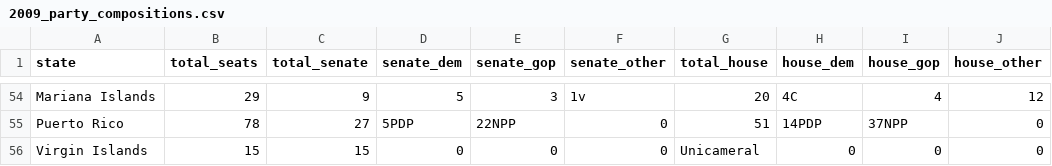
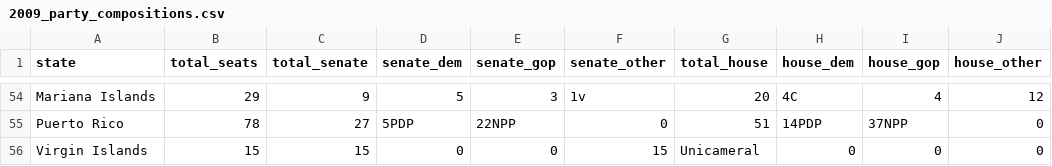
Before and after one commit to dwillis/state_legislatures, a CSV file: data/party_composition/csv/2009_party_compositions.csv, drawn as a sheet; only a part is shown, gaps mark what is left out; the diff names each change by its address in the sheet, - before the commit and + after, or states it on an @@ line.

```diff
--- a/data/party_composition/csv/2009_party_compositions.csv
+++ b/data/party_composition/csv/2009_party_compositions.csv
-F56 (senate_other): 0
+F56 (senate_other): 15
```
Also changed, not shown: data/party_composition/csv/2010_party_compositions.csv, data/party_composition/csv/2011_party_compositions.csv, 7 other files.
